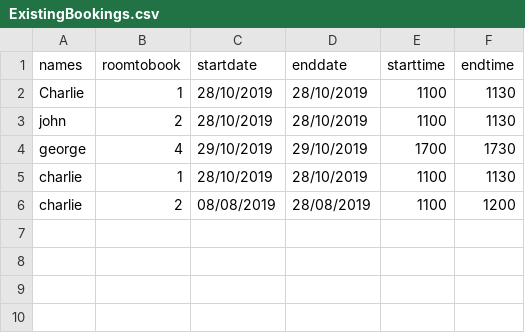
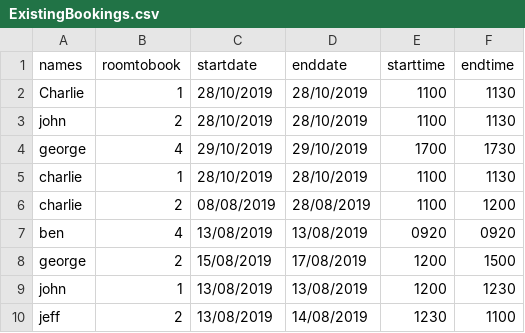
Before and after one commit to CharlieHutty/sgroup-workexp, a CSV file: ExistingBookings.csv, drawn as a sheet.

```diff
--- a/ExistingBookings.csv
+++ b/ExistingBookings.csv
@@ -6 +6,5 @@ charlie,1,28/10/2019,28/10/2019,1100,1130
 charlie,2,08/08/2019,28/08/2019,1100,1200
+ben,4,13/08/2019,13/08/2019,0920,0920
+george,2,15/08/2019,17/08/2019,1200,1500
+john,1,13/08/2019,13/08/2019,1200,1230
+jeff,2,13/08/2019,14/08/2019,1230,1100
```
Also changed, not shown: 1 other file.
